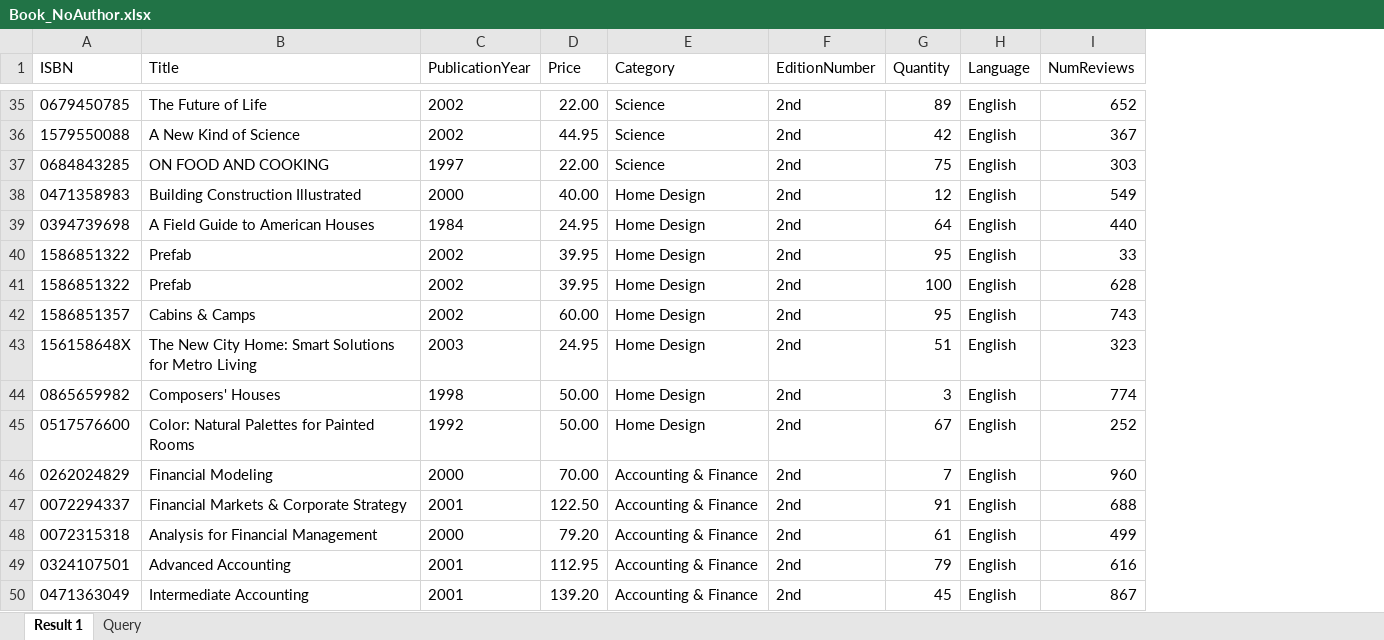
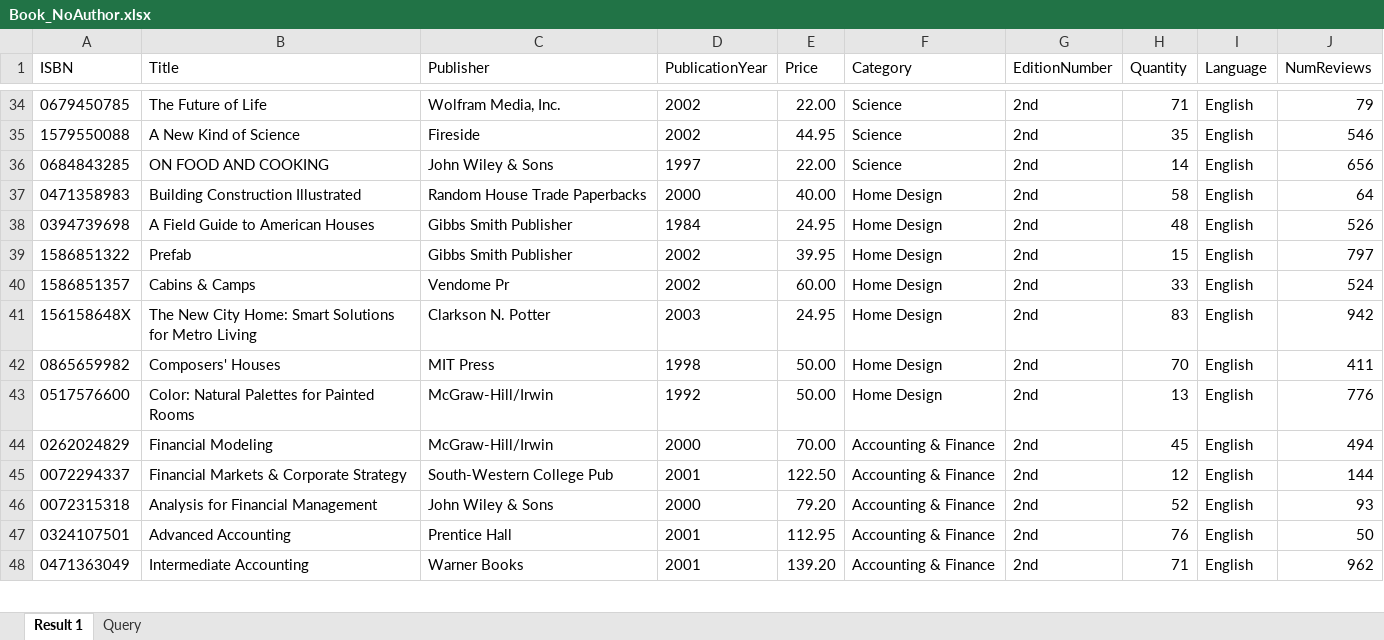
Before and after one commit to cdfricke/BitsNBooks, an Excel workbook: data/Book_NoAuthor.xlsx, sheet Result 1, drawn as a sheet; only a part is shown, gaps mark what is left out; values as stored, in another font and other column widths than the file's, no borders; removed rows and columns are numbered as before the commit, all else as after; the diff covers the shown part only; the diff names each change by its address in the sheet, - before the commit and + after, or states it on an @@ line.

Commit message:
returned publisher data to Book data

```diff
--- a/data/Book_NoAuthor.xlsx (sheet Result 1)
+++ b/data/Book_NoAuthor.xlsx (sheet Result 1)
+column C (Publisher), rows 34-48: Wolfram Media, Inc. | Fireside | John Wiley & Sons | Random House Trade Paperbacks | Gibbs Smith Publisher | Gibbs Smith Publisher | Vendome Pr | Clarkson N. Potter | MIT Press | McGraw-Hill/Irwin | McGraw-Hill/Irwin | South-Western College Pub | John Wiley & Sons | Prentice Hall | Warner Books
-H34 (Quantity): 89
+H34 (Quantity): 71
-J34 (NumReviews): 652
+J34 (NumReviews): 79
-H35 (Quantity): 42
+H35 (Quantity): 35
-J35 (NumReviews): 367
+J35 (NumReviews): 546
-H36 (Quantity): 75
+H36 (Quantity): 14
-J36 (NumReviews): 303
+J36 (NumReviews): 656
-H37 (Quantity): 12
+H37 (Quantity): 58
-J37 (NumReviews): 549
+J37 (NumReviews): 64
-H38 (Quantity): 64
+H38 (Quantity): 48
-J38 (NumReviews): 440
+J38 (NumReviews): 526
-H39 (Quantity): 95
+H39 (Quantity): 15
-J39 (NumReviews): 33
+J39 (NumReviews): 797
-row 41: 1586851322 | Prefab | 2002 | 39.95 | Home Design | 2nd | 100 | English | 628
-H40 (Quantity): 95
+H40 (Quantity): 33
-J40 (NumReviews): 743
+J40 (NumReviews): 524
-H41 (Quantity): 51
+H41 (Quantity): 83
-J41 (NumReviews): 323
+J41 (NumReviews): 942
-H42 (Quantity): 3
+H42 (Quantity): 70
-J42 (NumReviews): 774
+J42 (NumReviews): 411
-H43 (Quantity): 67
+H43 (Quantity): 13
-J43 (NumReviews): 252
+J43 (NumReviews): 776
-H44 (Quantity): 7
+H44 (Quantity): 45
-J44 (NumReviews): 960
+J44 (NumReviews): 494
-H45 (Quantity): 91
+H45 (Quantity): 12
-J45 (NumReviews): 688
+J45 (NumReviews): 144
-H46 (Quantity): 61
+H46 (Quantity): 52
-J46 (NumReviews): 499
+J46 (NumReviews): 93
-H47 (Quantity): 79
+H47 (Quantity): 76
-J47 (NumReviews): 616
+J47 (NumReviews): 50
-H48 (Quantity): 45
+H48 (Quantity): 71
-J48 (NumReviews): 867
+J48 (NumReviews): 962
```
Also changed, not shown: 1 removed row and 180 edited cells elsewhere in this sheet.
